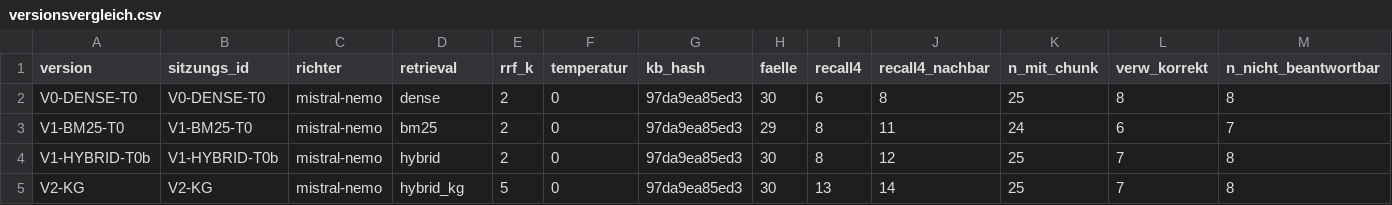
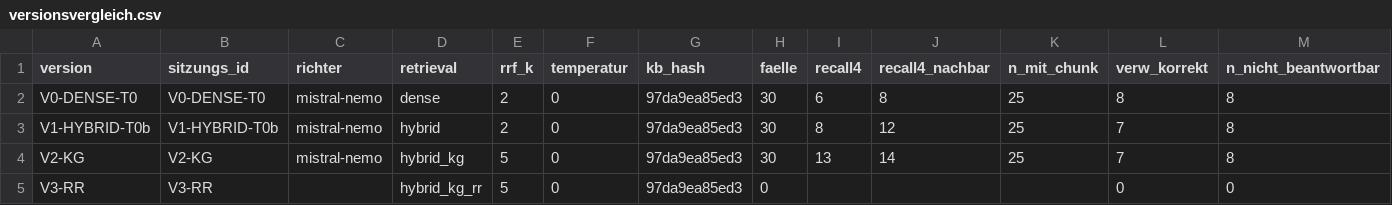
Before and after one commit to velnmurugan/Lernassistenz_RAG, a CSV file: evaluationsdaten/versionsvergleich.csv, drawn as a sheet; only a part is shown; removed rows and columns are numbered as before the commit, all else as after; rows hold the shown columns only; the diff names each change by its address in the sheet, - before the commit and + after, or states it on an @@ line.

Commit message:
V3: Reranker bge-reranker-v2-m3, 50 Kandidaten, RRF_K=5; Richter-Standard mistral-nemo

```diff
--- a/evaluationsdaten/versionsvergleich.csv
+++ b/evaluationsdaten/versionsvergleich.csv
-row 3: V1-BM25-T0 | V1-BM25-T0 | mistral-nemo | bm25 | 2 | 0 | 97da9ea85ed3 | 29 | 8 | 11 | 24 | 6 | 7
+row 5: V3-RR | V3-RR |  | hybrid_kg_rr | 5 | 0 | 97da9ea85ed3 | 0 |  |  |  | 0 | 0
```
Also changed, not shown: 7 other files.
